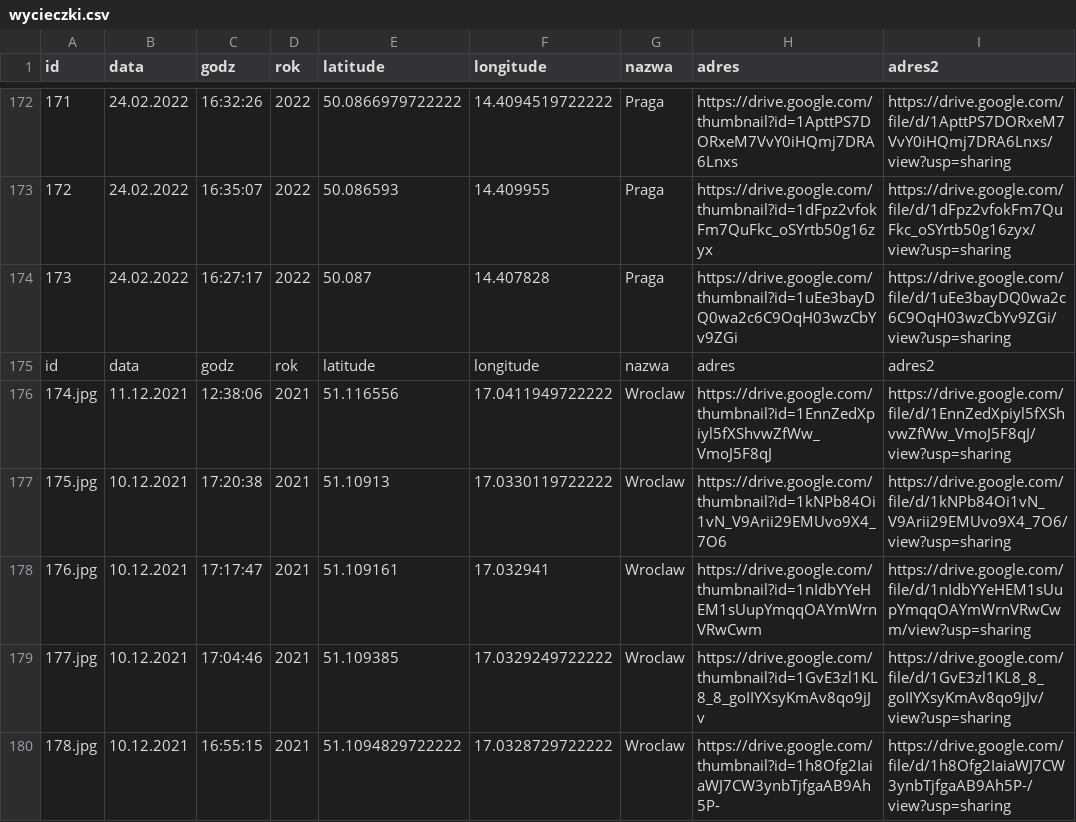
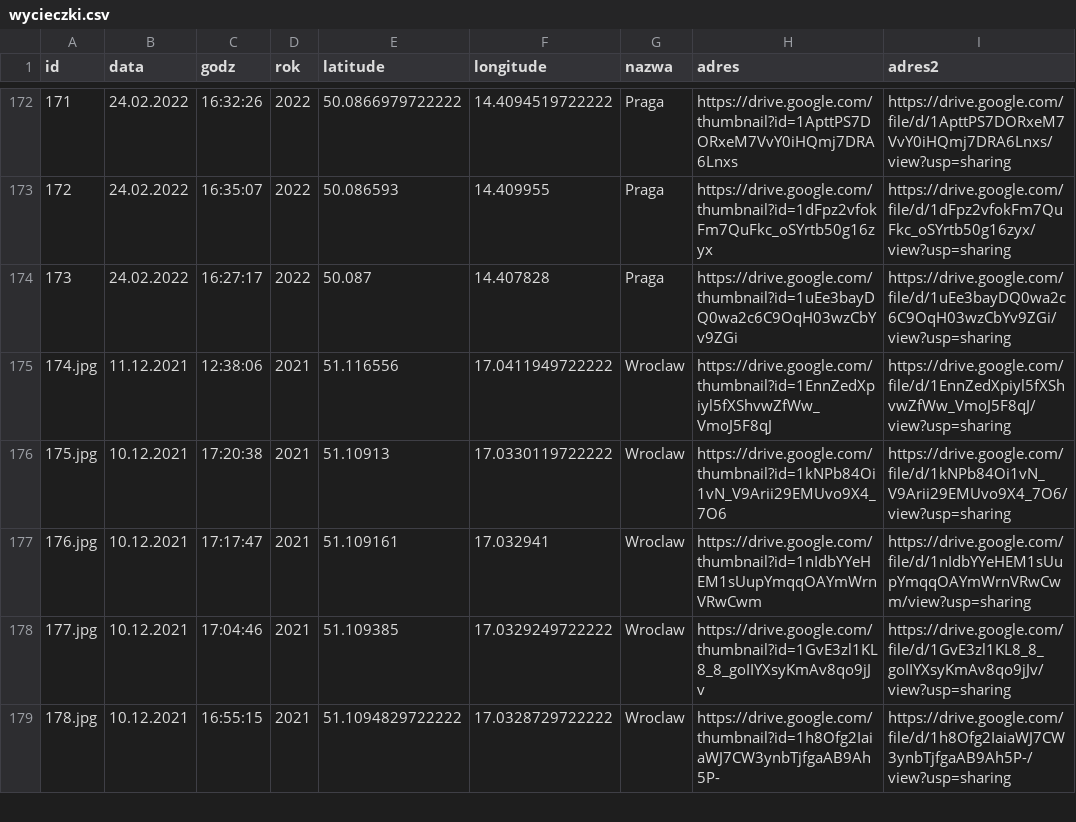
Before and after one commit to Derylios/Wakacje, a CSV file: wycieczki.csv, drawn as a sheet; only a part is shown, gaps mark what is left out; the diff names each change by its address in the sheet, - before the commit and + after, or states it on an @@ line.

Commit message:
Update wycieczki.csv
Usunięcie zbędnego wiersza

```diff
--- a/wycieczki.csv
+++ b/wycieczki.csv
-row 175: id | data | godz | rok | latitude | longitude | nazwa | adres | adres2
```
